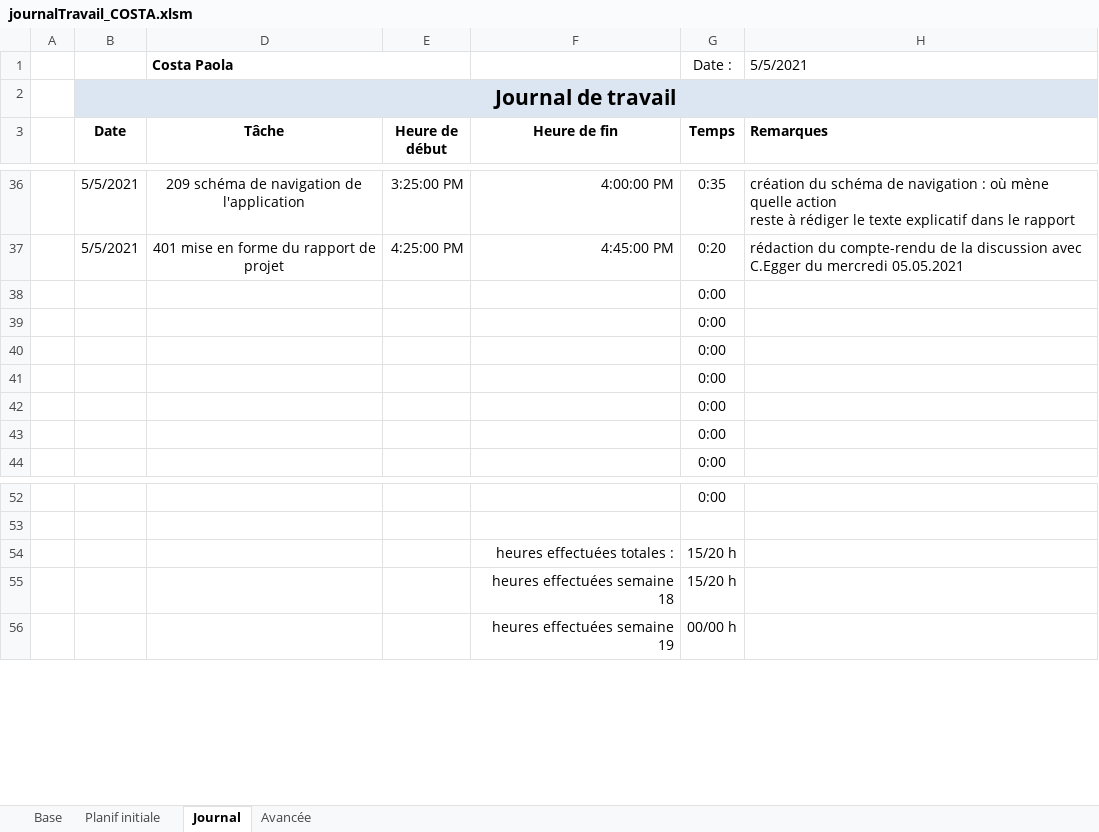
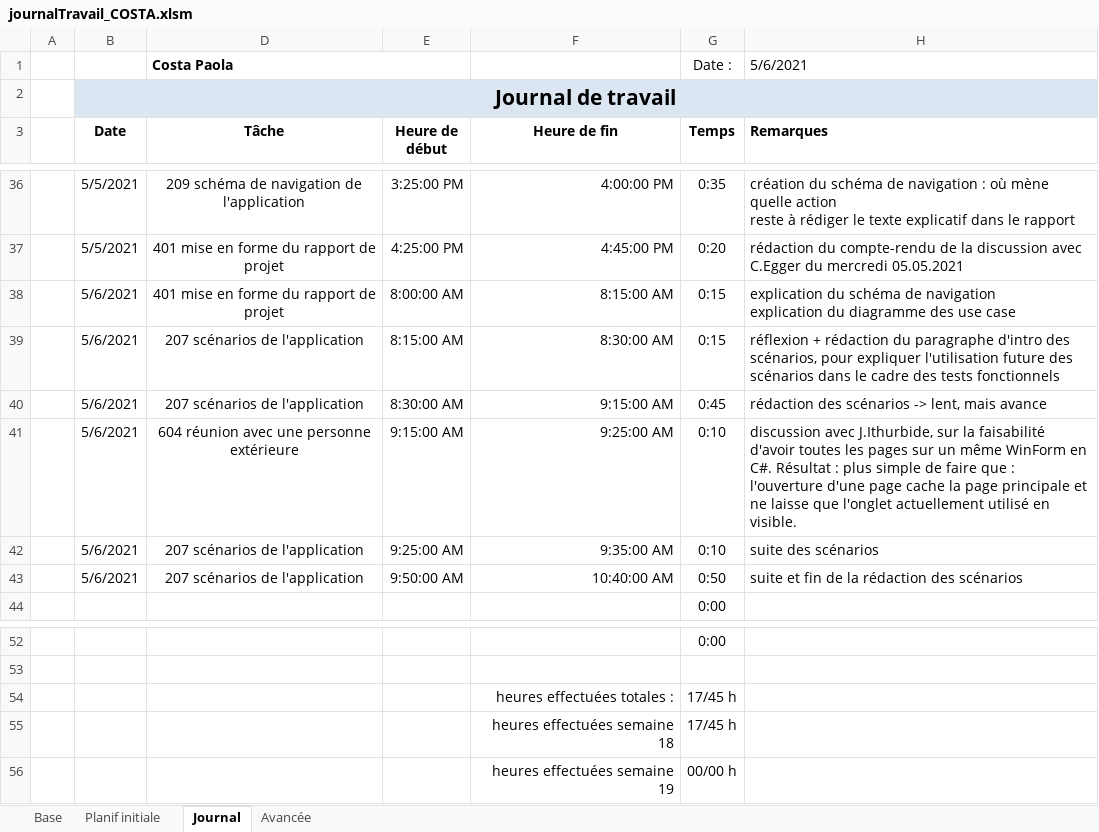
Before and after one commit to AhVen98/TPI_gestionCaveAVin, an Excel workbook: docs_avec_modification/journalTravail_COSTA.xlsm, sheet Journal, drawn as a sheet; only a part is shown, gaps mark what is left out; values as stored, in another font and other column widths than the file's, no borders; conditional formats not drawn; removed rows and columns are numbered as before the commit, all else as after; ↵ is a line break in a cell; the diff names each change by its address in the sheet, - before the commit and + after, or states it on an @@ line.

Commit message:
mise à jour du JT et de l'avancée des tâches

```diff
--- a/docs_avec_modification/journalTravail_COSTA.xlsm (sheet Journal)
+++ b/docs_avec_modification/journalTravail_COSTA.xlsm (sheet Journal)
-H1 (Remarques): 5/5/2021
+H1 (Remarques): 5/6/2021
-row 38:  |  |  |  |  | 0:00
-row 39:  |  |  |  |  | 0:00
-row 40:  |  |  |  |  | 0:00
-row 41:  |  |  |  |  | 0:00
-row 42:  |  |  |  |  | 0:00
-row 43:  |  |  |  |  | 0:00
+row 38:  | 5/6/2021 | 401 mise en forme du rapport de projet | 8:00:00 AM | 8:15:00 AM | 0:15 | explication du schéma de navigation ↵ explication du diagramme des use case
+row 39:  | 5/6/2021 | 207 scénarios de l'application | 8:15:00 AM | 8:30:00 AM | 0:15 | réflexion + rédaction du paragraphe d'intro des scénarios, pour expliquer l'utilisation future des scénarios dans le cadre des tests fonctionnels
+row 40:  | 5/6/2021 | 207 scénarios de l'application | 8:30:00 AM | 9:15:00 AM | 0:45 | rédaction des scénarios -> lent, mais avance
+row 41:  | 5/6/2021 | 604 réunion avec une personne extérieure | 9:15:00 AM | 9:25:00 AM | 0:10 | discussion avec J.Ithurbide, sur la faisabilité d'avoir toutes les pages sur un même WinForm en C#. Résultat : plus simple de faire que : l'ouverture d'une page cache la page principale et ne laisse que l'onglet actuellement utilisé en visible.
+row 42:  | 5/6/2021 | 207 scénarios de l'application | 9:25:00 AM | 9:35:00 AM | 0:10 | suite des scénarios
+row 43:  | 5/6/2021 | 207 scénarios de l'application | 9:50:00 AM | 10:40:00 AM | 0:50 | suite et fin de la rédaction des scénarios
-G54:G55 (Temps): 15/20 h
+G54:G55 (Temps): 17/45 h
```
Also changed, not shown: sheet Avancée, sheet Base, sheet Planif initiale, hidden cells.
